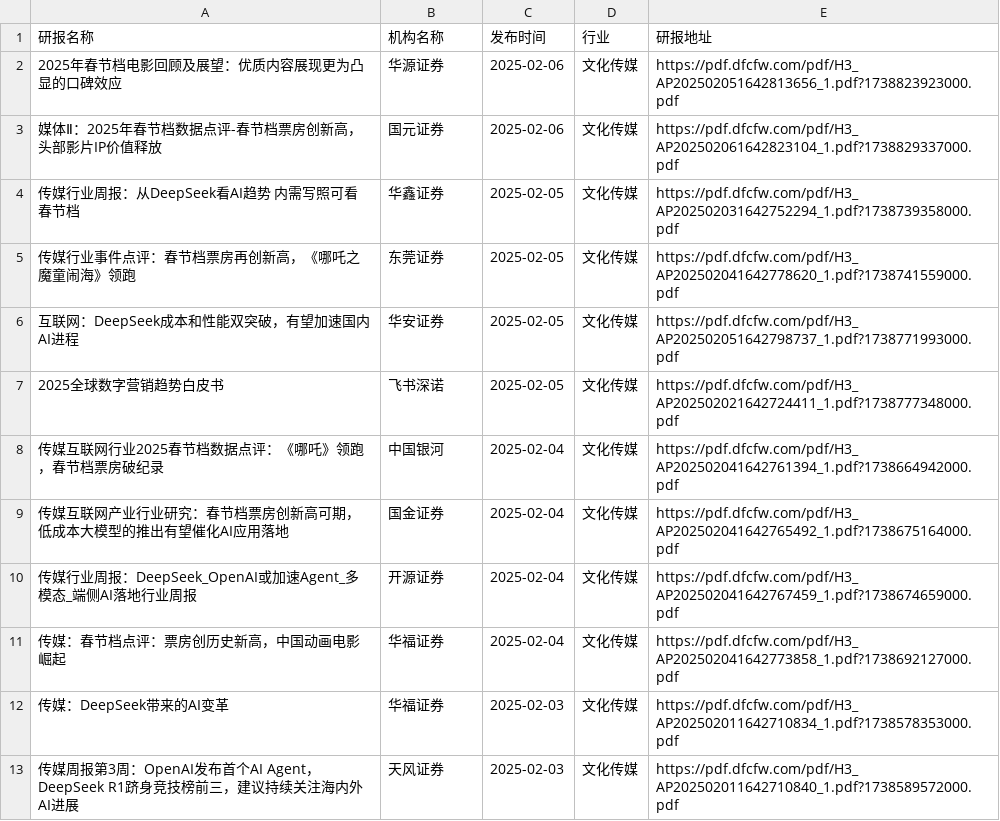
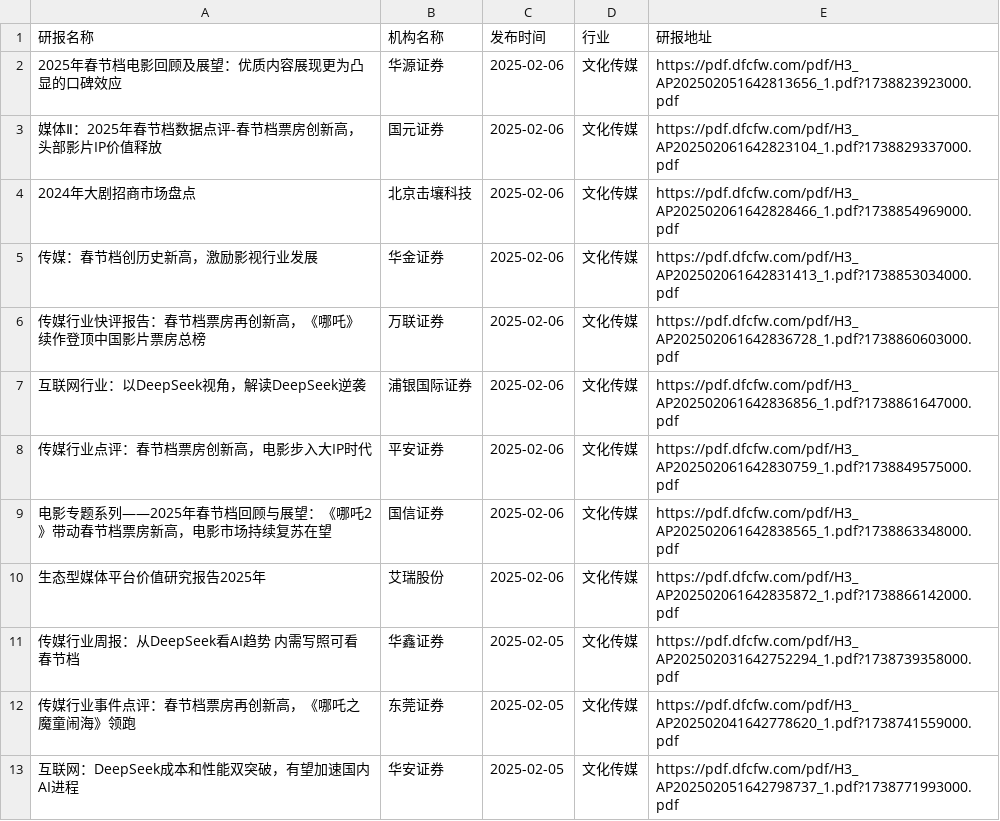
Before and after one commit to manymore13/report, a CSV file: eastmoney/文化传媒.csv, drawn as a sheet; only a part is shown; the shorter side is filled out with more unchanged rows.

```diff
--- a/eastmoney/文化传媒.csv
+++ b/eastmoney/文化传媒.csv
@@ -3,2 +3,9 @@
 媒体Ⅱ：2025年春节档数据点评-春节档票房创新高，头部影片IP价值释放,国元证券,2025-02-06,文化传媒,https://pdf.dfcfw.com/pdf/H3_AP202502061642823104_1.pdf?1738829337000.pdf
+2024年大剧招商市场盘点,北京击壤科技,2025-02-06,文化传媒,https://pdf.dfcfw.com/pdf/H3_AP202502061642828466_1.pdf?1738854969000.pdf
+传媒：春节档创历史新高，激励影视行业发展,华金证券,2025-02-06,文化传媒,https://pdf.dfcfw.com/pdf/H3_AP202502061642831413_1.pdf?1738853034000.pdf
+传媒行业快评报告：春节档票房再创新高，《哪吒》续作登顶中国影片票房总榜,万联证券,2025-02-06,文化传媒,https://pdf.dfcfw.com/pdf/H3_AP202502061642836728_1.pdf?1738860603000.pdf
+互联网行业：以DeepSeek视角，解读DeepSeek逆袭,浦银国际证券,2025-02-06,文化传媒,https://pdf.dfcfw.com/pdf/H3_AP202502061642836856_1.pdf?1738861647000.pdf
+传媒行业点评：春节档票房创新高，电影步入大IP时代,平安证券,2025-02-06,文化传媒,https://pdf.dfcfw.com/pdf/H3_AP202502061642830759_1.pdf?1738849575000.pdf
+电影专题系列——2025年春节档回顾与展望：《哪吒2》带动春节档票房新高，电影市场持续复苏在望,国信证券,2025-02-06,文化传媒,https://pdf.dfcfw.com/pdf/H3_AP202502061642838565_1.pdf?1738863348000.pdf
+生态型媒体平台价值研究报告2025年,艾瑞股份,2025-02-06,文化传媒,https://pdf.dfcfw.com/pdf/H3_AP202502061642835872_1.pdf?1738866142000.pdf
 传媒行业周报：从DeepSeek看AI趋势 内需写照可看春节档,华鑫证券,2025-02-05,文化传媒,https://pdf.dfcfw.com/pdf/H3_AP202502031642752294_1.pdf?1738739358000.pdf
```
Also changed, not shown: eastmoney/房地产开发.csv, eastmoney/旅游酒店.csv, 50 other files.
